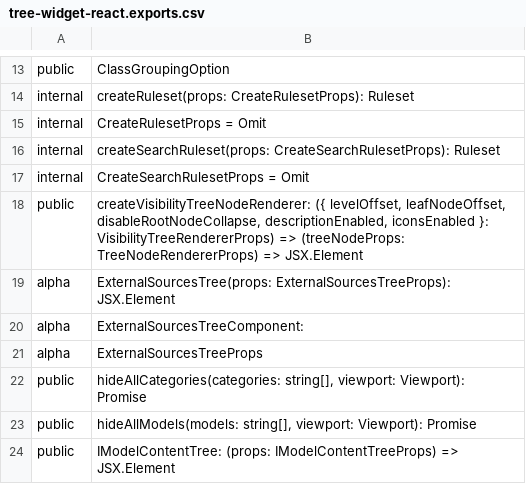
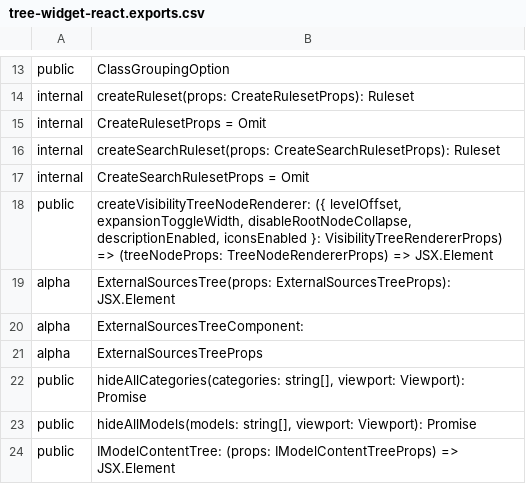
Before and after one commit to iTwin/viewer-components-react, a CSV file: common/api/summary/tree-widget-react.exports.csv, drawn as a sheet; only a part is shown, gaps mark what is left out.

```diff
--- a/common/api/summary/tree-widget-react.exports.csv
+++ b/common/api/summary/tree-widget-react.exports.csv
@@ -17,3 +17,3 @@ internal;createSearchRuleset(props: CreateSearchRulesetProps): Ruleset
 internal;CreateSearchRulesetProps = Omit
-public;createVisibilityTreeNodeRenderer: ({ levelOffset, leafNodeOffset, disableRootNodeCollapse, descriptionEnabled, iconsEnabled }: VisibilityTreeRendererProps) => (treeNodeProps: TreeNodeRendererProps) => JSX.Element
+public;createVisibilityTreeNodeRenderer: ({ levelOffset, expansionToggleWidth, disableRootNodeCollapse, descriptionEnabled, iconsEnabled }: VisibilityTreeRendererProps) => (treeNodeProps: TreeNodeRendererProps) => JSX.Element
 alpha;ExternalSourcesTree(props: ExternalSourcesTreeProps): JSX.Element
```
Also changed, not shown: 4 other files.
